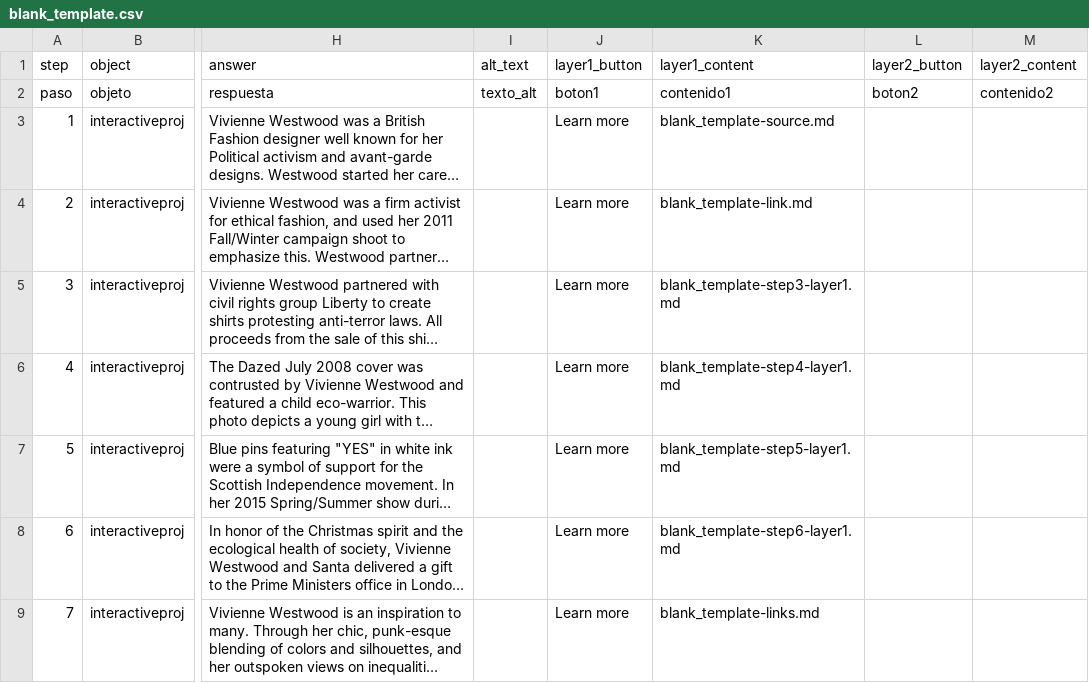
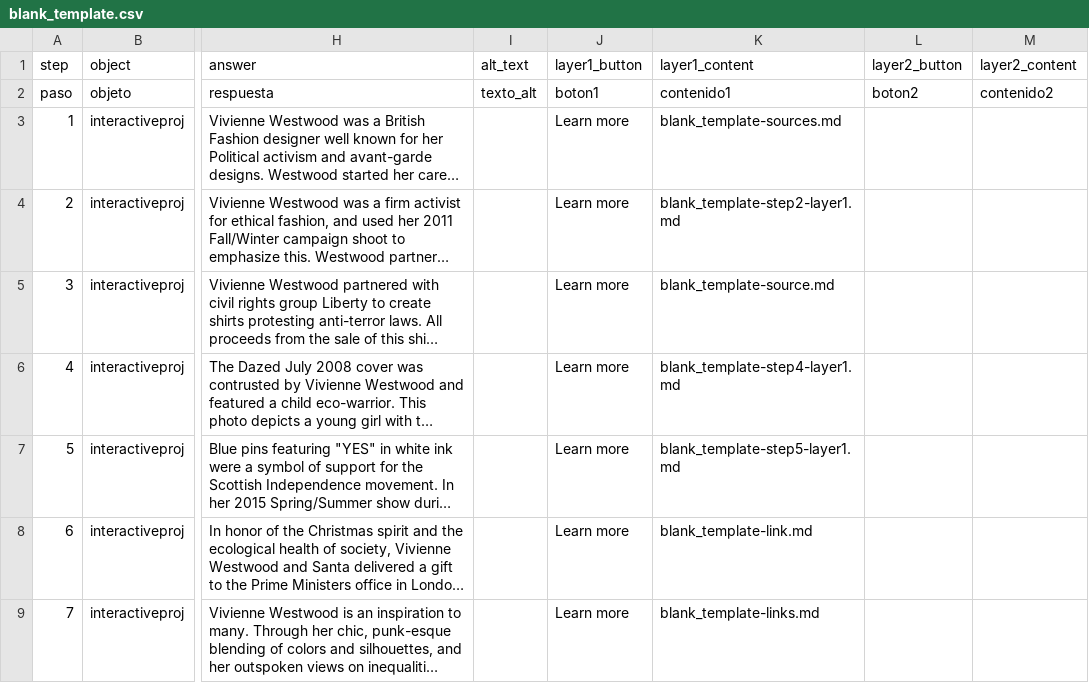
Before and after one commit to harlow-koppen/viviennewestwoodlegacy, a CSV file: telar-content/spreadsheets/blank_template.csv, drawn as a sheet; only a part is shown, gaps mark what is left out; long unchanged cells end in …; the diff names each change by its address in the sheet, - before the commit and + after, or states it on an @@ line.

Commit message:
Publish site
Published via Telar Compositor

```diff
--- a/telar-content/spreadsheets/blank_template.csv
+++ b/telar-content/spreadsheets/blank_template.csv
-K3 (layer1_content): blank_template-source.md
+K3 (layer1_content): blank_template-sources.md
-K4 (layer1_content): blank_template-link.md
+K4 (layer1_content): blank_template-step2-layer1.md
-K5 (layer1_content): blank_template-step3-layer1.md
+K5 (layer1_content): blank_template-source.md
-K8 (layer1_content): blank_template-step6-layer1.md
+K8 (layer1_content): blank_template-link.md
```
Also changed, not shown: 4 other files.
